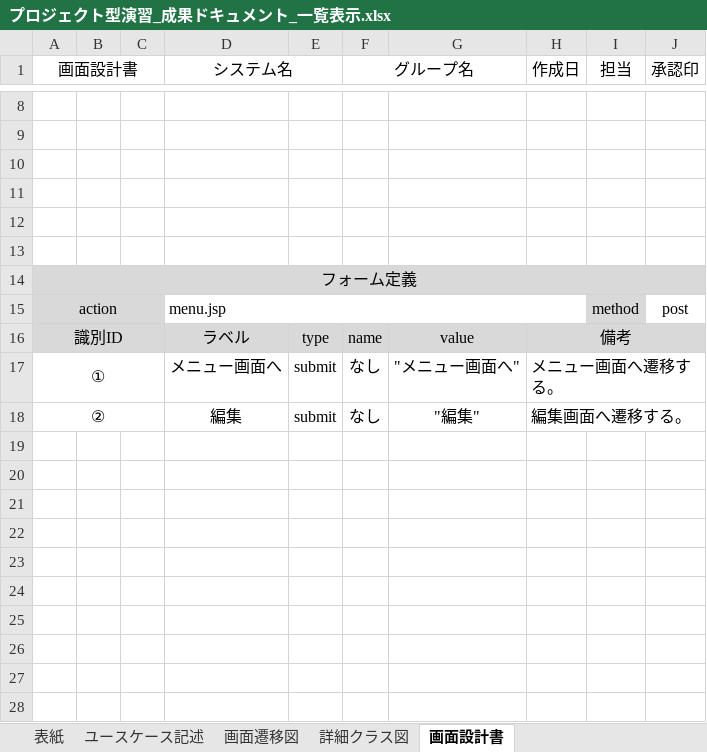
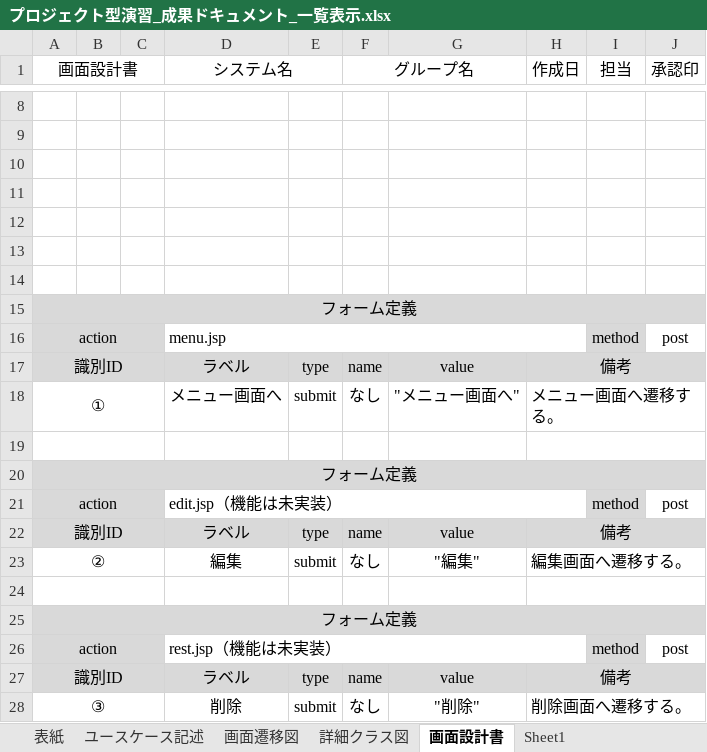
Before and after one commit to AyaneOtani-comsize/project-based-learning, an Excel workbook: プロジェクト型演習_成果ドキュメント_一覧表示.xlsx, sheet 画面設計書, drawn as a sheet; only a part is shown, gaps mark what is left out; values as stored, in another font and other column widths than the file's, no borders; charts and pictures not drawn; the diff names each change by its address in the sheet, - before the commit and + after, or states it on an @@ line.

Commit message:
成果ドキュメント_一覧表示のユースケース記述と画面設計書を修正。

```diff
--- a/プロジェクト型演習_成果ドキュメント_一覧表示.xlsx (sheet 画面設計書)
+++ b/プロジェクト型演習_成果ドキュメント_一覧表示.xlsx (sheet 画面設計書)
+sheet tab: Sheet1
+row 14: (empty)
+row 19: (empty)
+row 20: フォーム定義
+row 21: action |  |  | edit.jsp（機能は未実装） |  |  |  |  | method | post
+row 22: 識別ID |  |  | ラベル | type | name | value | 備考
+row 24: (empty)
+row 25: フォーム定義
+row 26: action |  |  | rest.jsp（機能は未実装） |  |  |  |  | method | post
+row 27: 識別ID |  |  | ラベル | type | name | value | 備考
+row 28: ③ |  |  | 削除 | submit | なし | "削除" | 削除画面へ遷移する。
```
Also changed, not shown: sheet ユースケース記述, charts or pictures.
